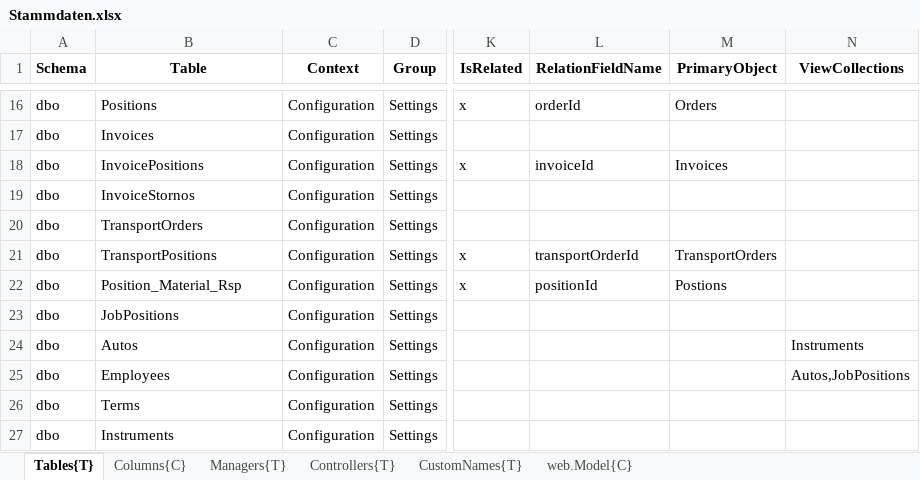
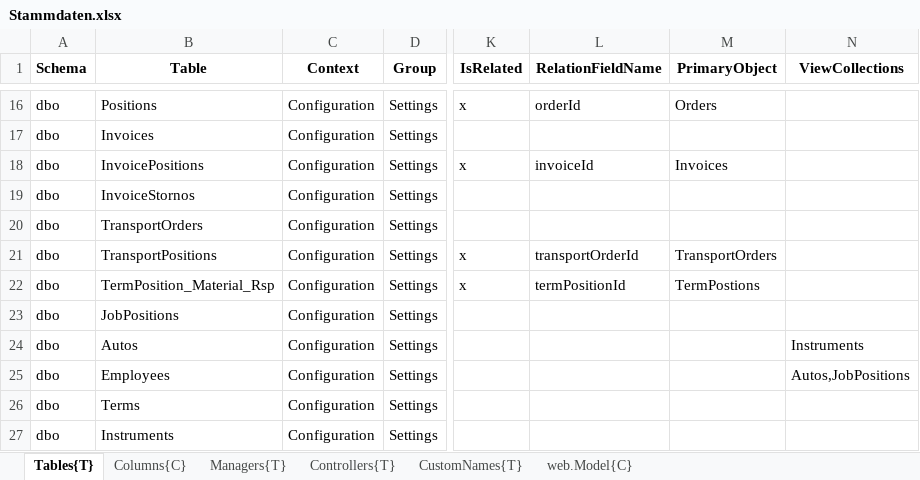
Before and after one commit to HedinRakot/Zierer, an Excel workbook: ProfiCraftsman/ProfiCraftsman/Generation/ProfiCraftsman.Generation/Declarations/Stammdaten.xlsx, sheet Tables{T}, drawn as a sheet; only a part is shown, gaps mark what is left out; values as stored, in another font and other column widths than the file's, no borders; the diff names each change by its address in the sheet, - before the commit and + after, or states it on an @@ line.

Commit message:
Term position materials

```diff
--- a/ProfiCraftsman/ProfiCraftsman/Generation/ProfiCraftsman.Generation/Declarations/Stammdaten.xlsx (sheet Tables{T})
+++ b/ProfiCraftsman/ProfiCraftsman/Generation/ProfiCraftsman.Generation/Declarations/Stammdaten.xlsx (sheet Tables{T})
-B22 (Table): Position_Material_Rsp
+B22 (Table): TermPosition_Material_Rsp
-L22 (RelationFieldName): positionId
+L22 (RelationFieldName): termPositionId
-M22 (PrimaryObject): Postions
+M22 (PrimaryObject): TermPostions
```
Also changed, not shown: 46 other files.
